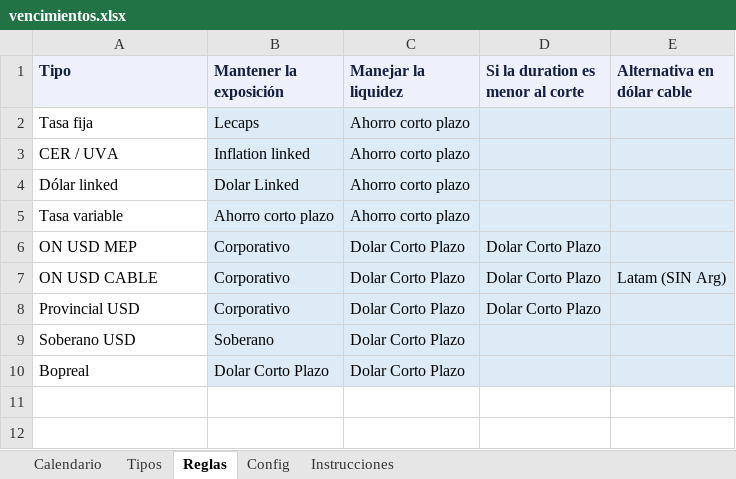
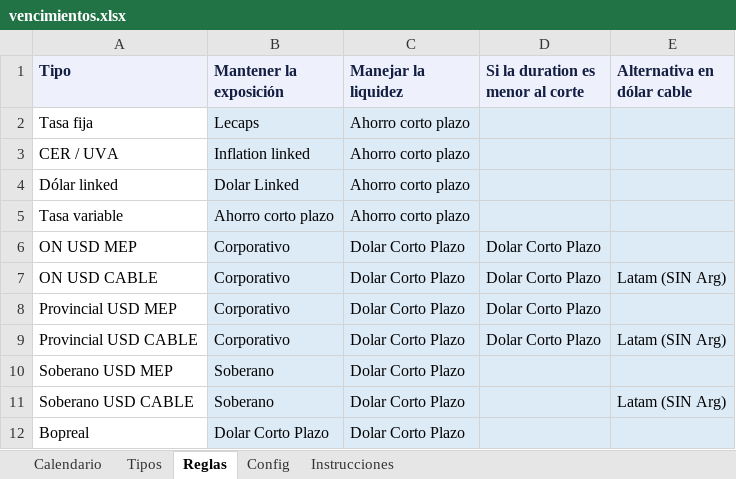
Before and after one commit to mfriedB/fondos, an Excel workbook: vencimientos.xlsx, sheet Reglas, drawn as a sheet; values as stored, in another font and other column widths than the file's, no borders; addresses are those after the commit; the diff names each change by its address in the sheet, - before the commit and + after, or states it on an @@ line.

```diff
--- a/vencimientos.xlsx (sheet Reglas)
+++ b/vencimientos.xlsx (sheet Reglas)
-A8 (Tipo): Provincial USD
+A8 (Tipo): Provincial USD MEP
+row 9: Provincial USD CABLE | Corporativo | Dolar Corto Plazo | Dolar Corto Plazo | Latam (SIN Arg)
-A10 (Tipo): Soberano USD
+A10 (Tipo): Soberano USD MEP
+row 11: Soberano USD CABLE | Soberano | Dolar Corto Plazo |  | Latam (SIN Arg)
```
Also changed, not shown: sheet Calendario, sheet Tipos, sheet Instrucciones, 1 other file.
